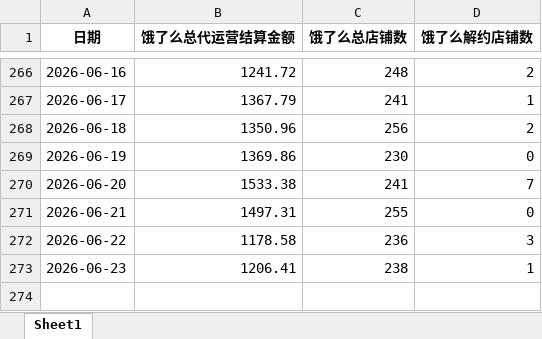
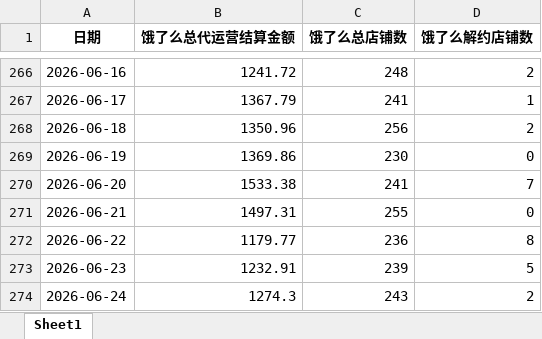
Before and after one commit to XUXIKAI886/meituanelemeshujutongjiqushitu, an Excel workbook: data-dashboard/public/data/饿了么数据.xlsx, sheet Sheet1, drawn as a sheet; only a part is shown, gaps mark what is left out; values as stored, in another font and other column widths than the file's, no borders; the diff names each change by its address in the sheet, - before the commit and + after, or states it on an @@ line.

```diff
--- a/data-dashboard/public/data/饿了么数据.xlsx (sheet Sheet1)
+++ b/data-dashboard/public/data/饿了么数据.xlsx (sheet Sheet1)
-B272 (饿了么总代运营结算金额): 1178.58
+B272 (饿了么总代运营结算金额): 1179.77
-D272 (饿了么解约店铺数): 3
+D272 (饿了么解约店铺数): 8
-B273 (饿了么总代运营结算金额): 1206.41
+B273 (饿了么总代运营结算金额): 1232.91
-C273 (饿了么总店铺数): 238
+C273 (饿了么总店铺数): 239
-D273 (饿了么解约店铺数): 1
+D273 (饿了么解约店铺数): 5
+row 274: 2026-06-24 | 1274.3 | 243 | 2
```
Also changed, not shown: data-dashboard/public/data/美团数据.xlsx, 美团数据.xlsx, 2 other files.
